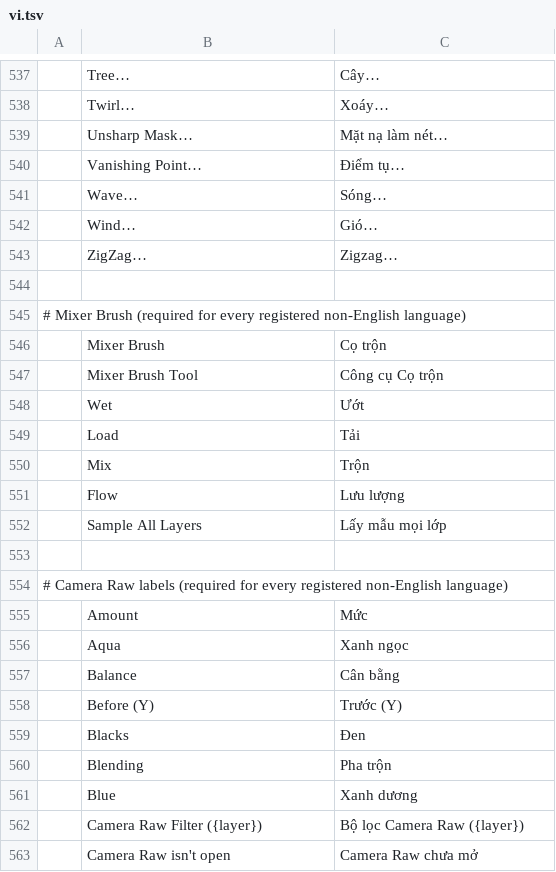
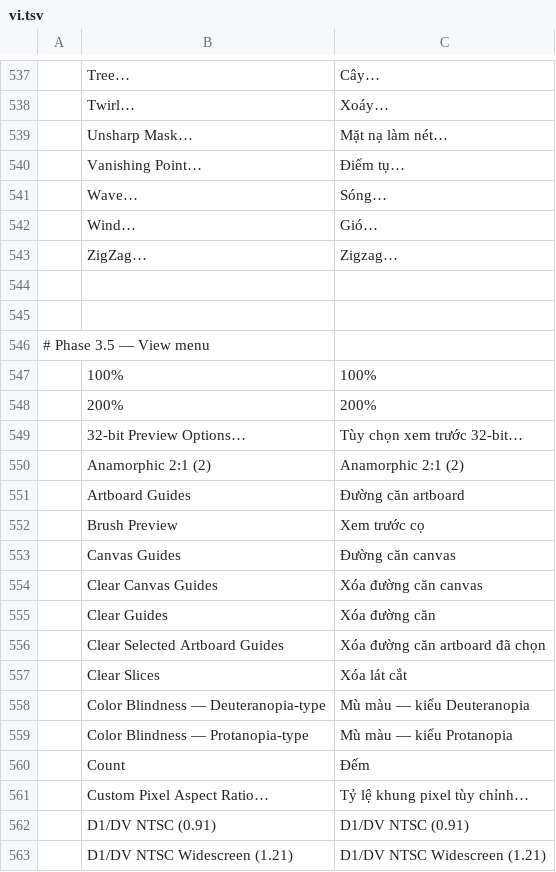
Before and after one commit to duydev/photocraft, a TSV file: crates/ui-egui/src/i18n/vi.tsv, drawn as a sheet; only a part is shown, gaps mark what is left out; the shorter side is filled out with more unchanged rows; the diff covers the shown part only; the diff names each change by its address in the sheet, - before the commit and + after, or states it on an @@ line.

```diff
--- a/crates/ui-egui/src/i18n/vi.tsv
+++ b/crates/ui-egui/src/i18n/vi.tsv
+row 544: (empty)
+row 545: (empty)
+row 546: # Phase 3.5 — View menu
+row 547:  | 100% | 100%
+row 548:  | 200% | 200%
+row 549:  | 32-bit Preview Options… | Tùy chọn xem trước 32-bit…
+row 550:  | Anamorphic 2:1 (2) | Anamorphic 2:1 (2)
+row 551:  | Artboard Guides | Đường căn artboard
+row 552:  | Brush Preview | Xem trước cọ
+row 553:  | Canvas Guides | Đường căn canvas
+row 554:  | Clear Canvas Guides | Xóa đường căn canvas
+row 555:  | Clear Guides | Xóa đường căn
+row 556:  | Clear Selected Artboard Guides | Xóa đường căn artboard đã chọn
+row 557:  | Clear Slices | Xóa lát cắt
+row 558:  | Color Blindness — Deuteranopia-type | Mù màu — kiểu Deuteranopia
+row 559:  | Color Blindness — Protanopia-type | Mù màu — kiểu Protanopia
+row 560:  | Count | Đếm
+row 561:  | Custom Pixel Aspect Ratio… | Tỷ lệ khung pixel tùy chỉnh…
+row 562:  | D1/DV NTSC (0.91) | D1/DV NTSC (0.91)
+row 563:  | D1/DV NTSC Widescreen (1.21) | D1/DV NTSC Widescreen (1.21)
```
Also changed, not shown: 55 added rows and 1 edited cell elsewhere in this file.
